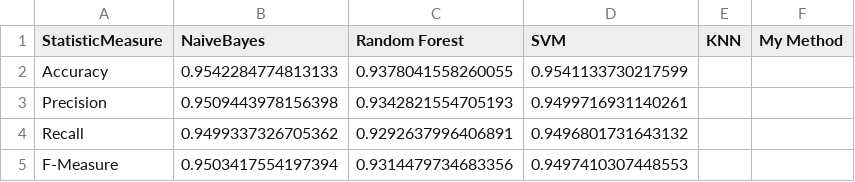
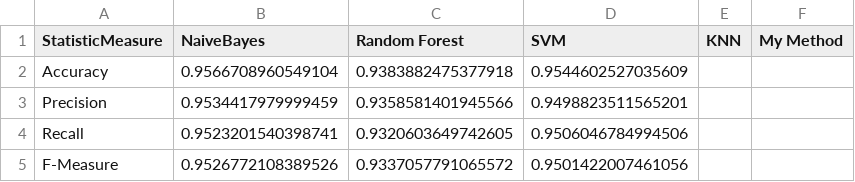
Before and after one commit to LSmyrnaios/Articles-Classification, a CSV file: Resources/csv/EvaluationMetric_10fold.csv, drawn as a sheet.

Commit message:
- Optimize performance by reading the datasets only once for multiple classifiers. - Give the central-main-method, the ability to choose weather the classifiers will run with Pipeline or not. - Code cleanup.

```diff
--- a/Resources/csv/EvaluationMetric_10fold.csv
+++ b/Resources/csv/EvaluationMetric_10fold.csv
@@ -1,5 +1,5 @@
 StatisticMeasure,NaiveBayes,Random Forest,SVM,KNN,My Method
-Accuracy,0.9542284774813133,0.9378041558260055,0.9541133730217599
-Precision,0.9509443978156398,0.9342821554705193,0.9499716931140261
-Recall,0.9499337326705362,0.9292637996406891,0.9496801731643132
-F-Measure,0.9503417554197394,0.9314479734683356,0.9497410307448553
+Accuracy,0.9566708960549104,0.9383882475377918,0.9544602527035609
+Precision,0.9534417979999459,0.9358581401945566,0.9498823511565201
+Recall,0.9523201540398741,0.9320603649742605,0.9506046784994506
+F-Measure,0.9526772108389526,0.9337057791065572,0.9501422007461056
```
Also changed, not shown: 6 other files.
